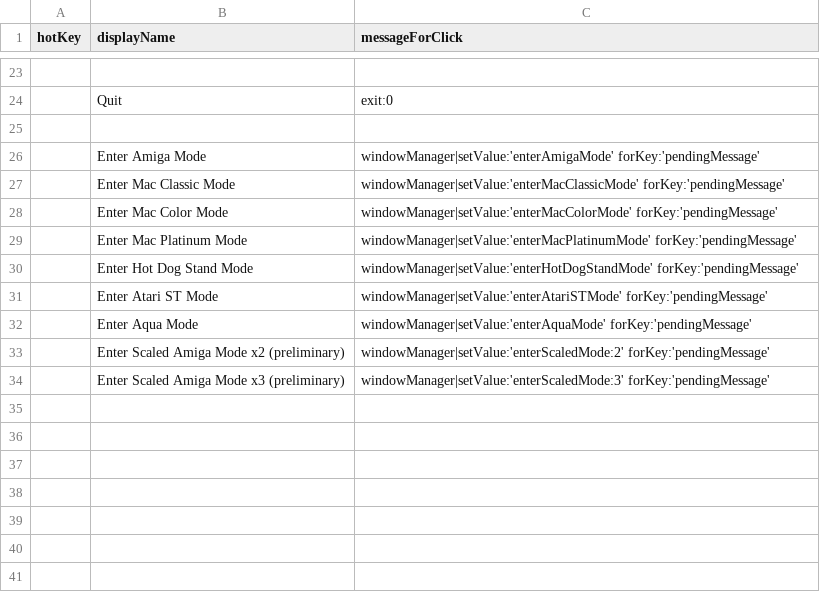
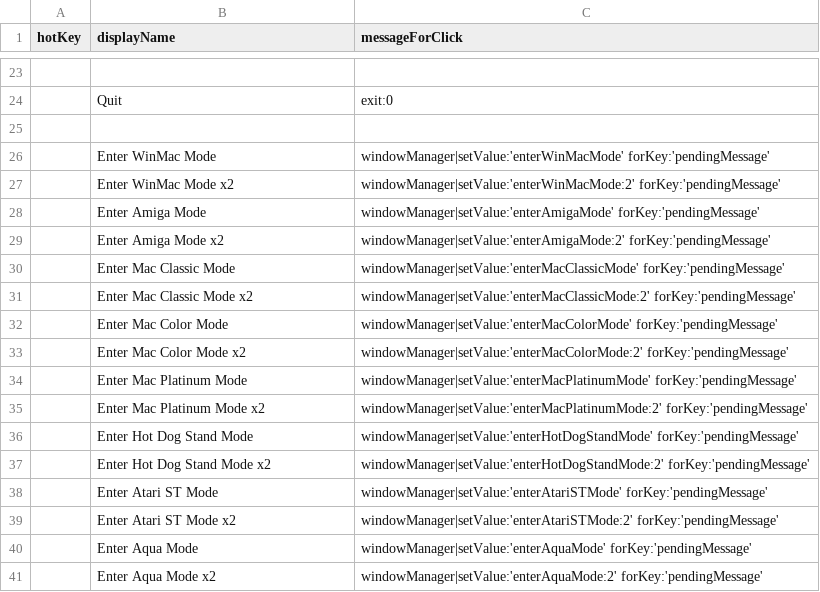
Before and after one commit to arthurchoung/HOTDOG, a CSV file: Config/rootWindowMenu.csv, drawn as a sheet; only a part is shown, gaps mark what is left out; removed rows and columns are numbered as before the commit, all else as after; the diff names each change by its address in the sheet, - before the commit and + after, or states it on an @@ line.

Commit message:
Added pixel scaling options to root window menu

```diff
--- a/Config/rootWindowMenu.csv
+++ b/Config/rootWindowMenu.csv
+row 26:  | Enter WinMac Mode | windowManager|setValue:'enterWinMacMode' forKey:'pendingMessage'
+row 27:  | Enter WinMac Mode x2 | windowManager|setValue:'enterWinMacMode:2' forKey:'pendingMessage'
+row 29:  | Enter Amiga Mode x2 | windowManager|setValue:'enterAmigaMode:2' forKey:'pendingMessage'
+row 31:  | Enter Mac Classic Mode x2 | windowManager|setValue:'enterMacClassicMode:2' forKey:'pendingMessage'
+row 33:  | Enter Mac Color Mode x2 | windowManager|setValue:'enterMacColorMode:2' forKey:'pendingMessage'
+row 35:  | Enter Mac Platinum Mode x2 | windowManager|setValue:'enterMacPlatinumMode:2' forKey:'pendingMessage'
+row 37:  | Enter Hot Dog Stand Mode x2 | windowManager|setValue:'enterHotDogStandMode:2' forKey:'pendingMessage'
+row 39:  | Enter Atari ST Mode x2 | windowManager|setValue:'enterAtariSTMode:2' forKey:'pendingMessage'
-row 33:  | Enter Scaled Amiga Mode x2 (preliminary) | windowManager|setValue:'enterScaledMode:2' forKey:'pendingMessage'
-row 34:  | Enter Scaled Amiga Mode x3 (preliminary) | windowManager|setValue:'enterScaledMode:3' forKey:'pendingMessage'
+row 41:  | Enter Aqua Mode x2 | windowManager|setValue:'enterAquaMode:2' forKey:'pendingMessage'
```
